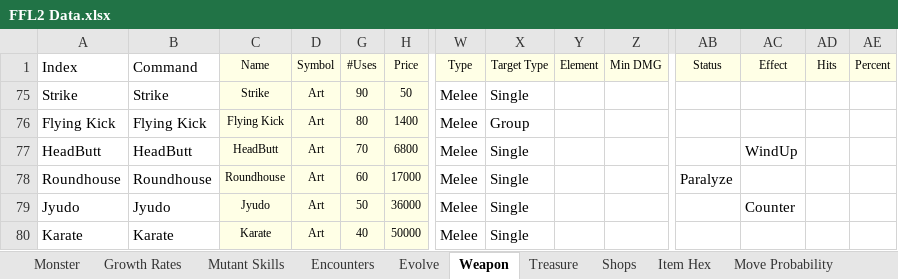
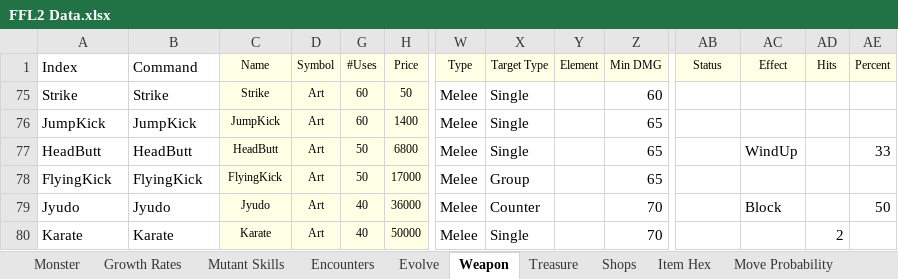
Before and after one commit to ActionIV/pillar, an Excel workbook: FFL2 Data.xlsx, sheet Weapon, drawn as a sheet; only a part is shown, gaps mark what is left out; values as stored, in another font and other column widths than the file's, no borders; conditional formats not drawn; the diff names each change by its address in the sheet, - before the commit and + after, or states it on an @@ line.

Commit message:
Rebuilt Sim Order
skillSlot logic added to classes
Use-based damage calc added
Prompt for command changes between round

```diff
--- a/FFL2 Data.xlsx (sheet Weapon)
+++ b/FFL2 Data.xlsx (sheet Weapon)
-G75 (#Uses): 90
+G75 (#Uses): 60
-Z75 (Min DMG): (empty)
+Z75 (Min DMG): 60
-A76 (Index): Flying Kick
+A76 (Index): JumpKick
-B76 (Command): Flying Kick
+B76 (Command): JumpKick
-C76 (Name): Flying Kick
+C76 (Name): JumpKick
-G76 (#Uses): 80
+G76 (#Uses): 60
-X76 (Target Type): Group
+X76 (Target Type): Single
-Z76:Z78 (Min DMG): (empty)
+Z76:Z78 (Min DMG): 65
-G77 (#Uses): 70
+G77 (#Uses): 50
-AE77 (Percent): (empty)
+AE77 (Percent): 33
-A78 (Index): Roundhouse
+A78 (Index): FlyingKick
-B78 (Command): Roundhouse
+B78 (Command): FlyingKick
-C78 (Name): Roundhouse
+C78 (Name): FlyingKick
-G78 (#Uses): 60
+G78 (#Uses): 50
-X78 (Target Type): Single
+X78 (Target Type): Group
-AB78 (Status): Paralyze
+AB78 (Status): (empty)
-G79 (#Uses): 50
+G79 (#Uses): 40
-X79 (Target Type): Single
+X79 (Target Type): Counter
-Z79:Z80 (Min DMG): (empty)
+Z79:Z80 (Min DMG): 70
-AC79 (Effect): Counter
+AC79 (Effect): Block
-AE79 (Percent): (empty)
+AE79 (Percent): 50
-AD80 (Hits): (empty)
+AD80 (Hits): 2
```
Also changed, not shown: sheet Monster, Battle Log.xlsm, 3 other files.
